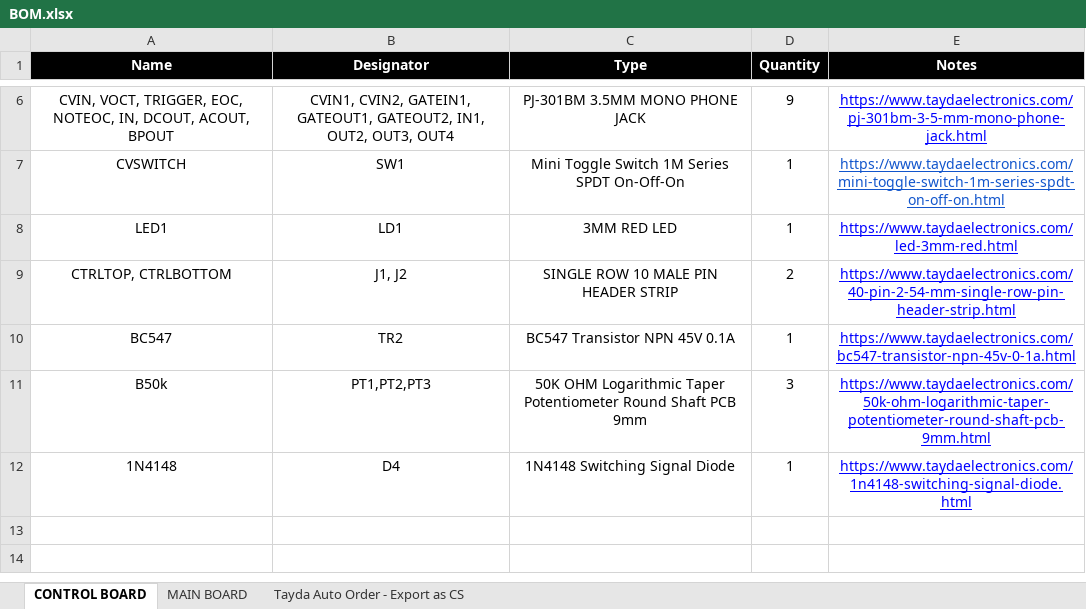
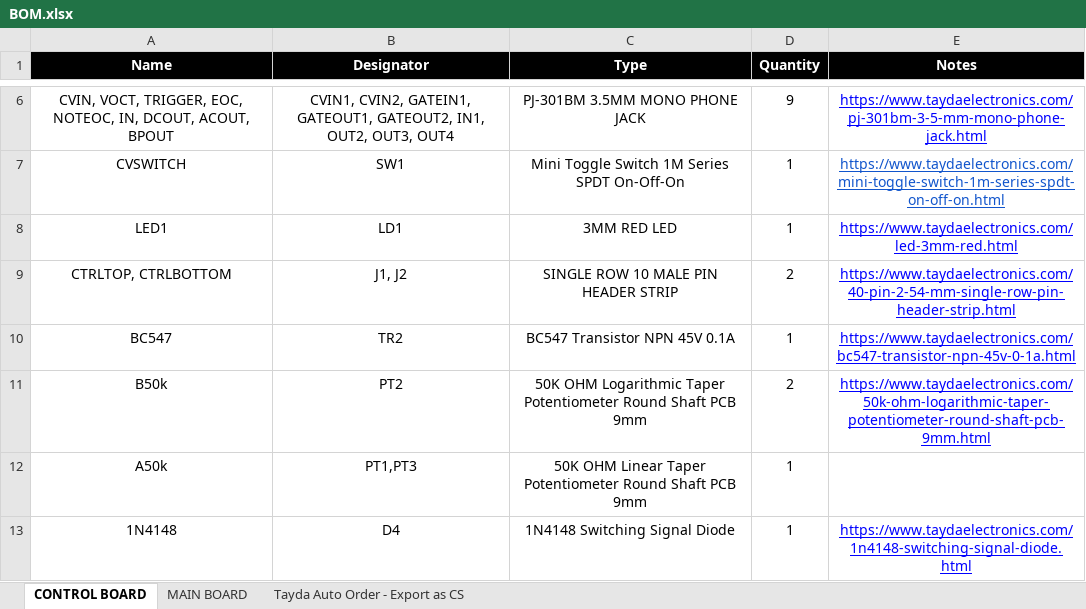
Before and after one commit to musicdevghost/eurorack, an Excel workbook: Sigma - Function Generator/BOM.xlsx, sheet CONTROL BOARD, drawn as a sheet; only a part is shown, gaps mark what is left out; values as stored, in another font and other column widths than the file's, no borders; charts and pictures not drawn; the diff names each change by its address in the sheet, - before the commit and + after, or states it on an @@ line.

```diff
--- a/Sigma - Function Generator/BOM.xlsx (sheet CONTROL BOARD)
+++ b/Sigma - Function Generator/BOM.xlsx (sheet CONTROL BOARD)
-B11 (Designator): PT1,PT2,PT3
+B11 (Designator): PT2
-D11 (Quantity): 3
+D11 (Quantity): 2
+row 12: A50k | PT1,PT3 | 50K OHM Linear Taper Potentiometer Round Shaft PCB 9mm | 1
```
Also changed, not shown: sheet MAIN BOARD, sheet Tayda Auto Order - Export as CS.
